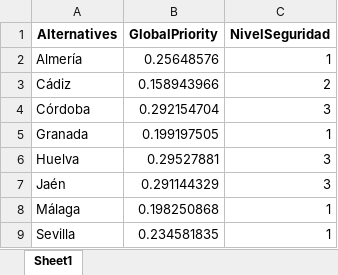
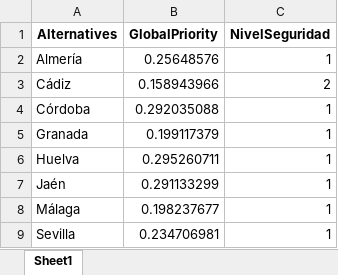
Before and after one commit to BrOzTheSorTz/AHP_SORT, an Excel workbook: results/ejercicio2.xlsx, sheet Sheet1, drawn as a sheet; values as stored, in another font and other column widths than the file's, no borders; the diff names each change by its address in the sheet, - before the commit and + after, or states it on an @@ line.

```diff
--- a/results/ejercicio2.xlsx (sheet Sheet1)
+++ b/results/ejercicio2.xlsx (sheet Sheet1)
-B4 (GlobalPriority): 0.292154704
+B4 (GlobalPriority): 0.292035088
-C4 (NivelSeguridad): 3
+C4 (NivelSeguridad): 1
-B5 (GlobalPriority): 0.199197505
+B5 (GlobalPriority): 0.199117379
-B6 (GlobalPriority): 0.29527881
+B6 (GlobalPriority): 0.295260711
-C6:C7 (NivelSeguridad): 3
+C6:C7 (NivelSeguridad): 1
-B7 (GlobalPriority): 0.291144329
+B7 (GlobalPriority): 0.291133299
-B8 (GlobalPriority): 0.198250868
+B8 (GlobalPriority): 0.198237677
-B9 (GlobalPriority): 0.234581835
+B9 (GlobalPriority): 0.234706981
```
Also changed, not shown: results/ejercicio1.xlsx, results/ejercicio3.xlsx, 9 other files.
